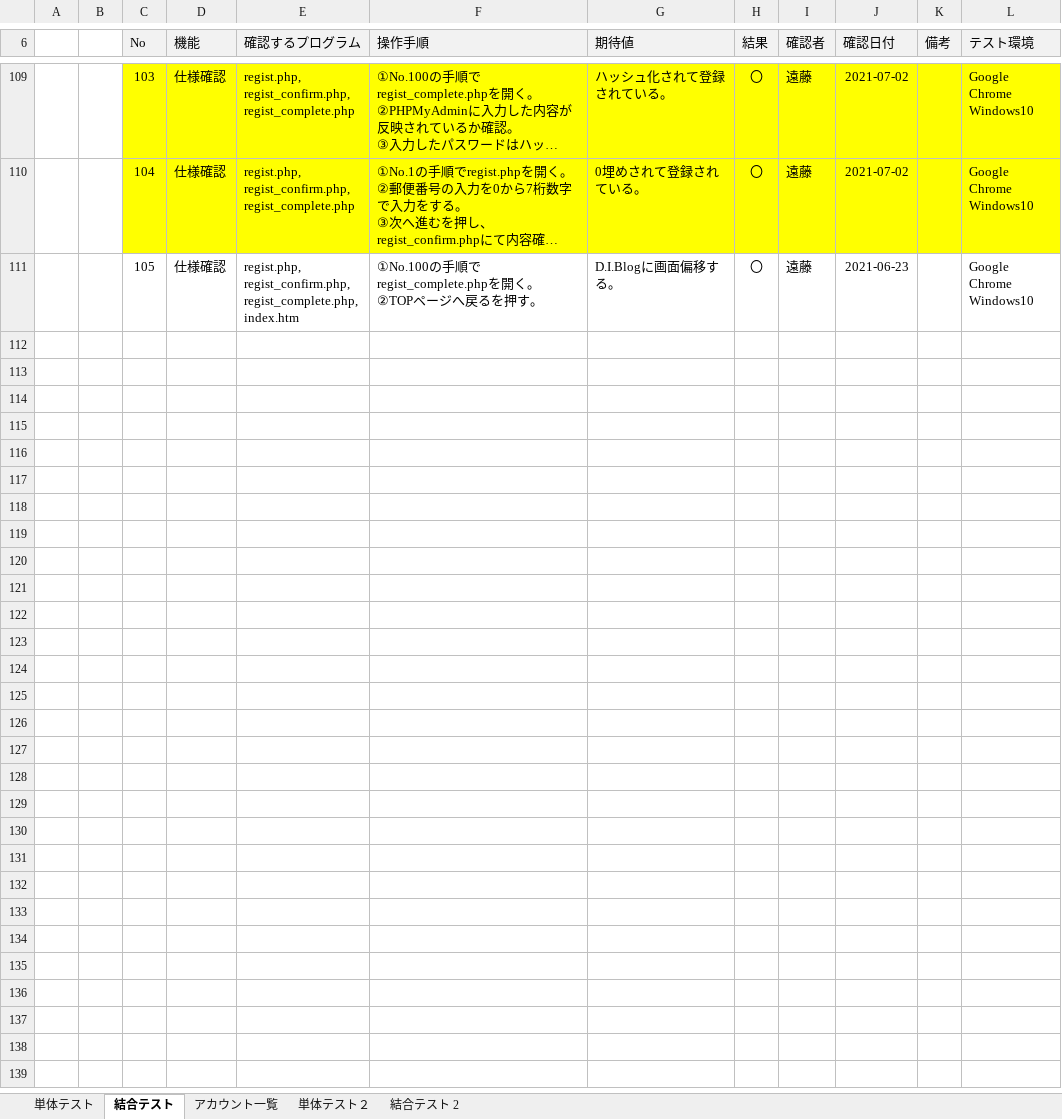
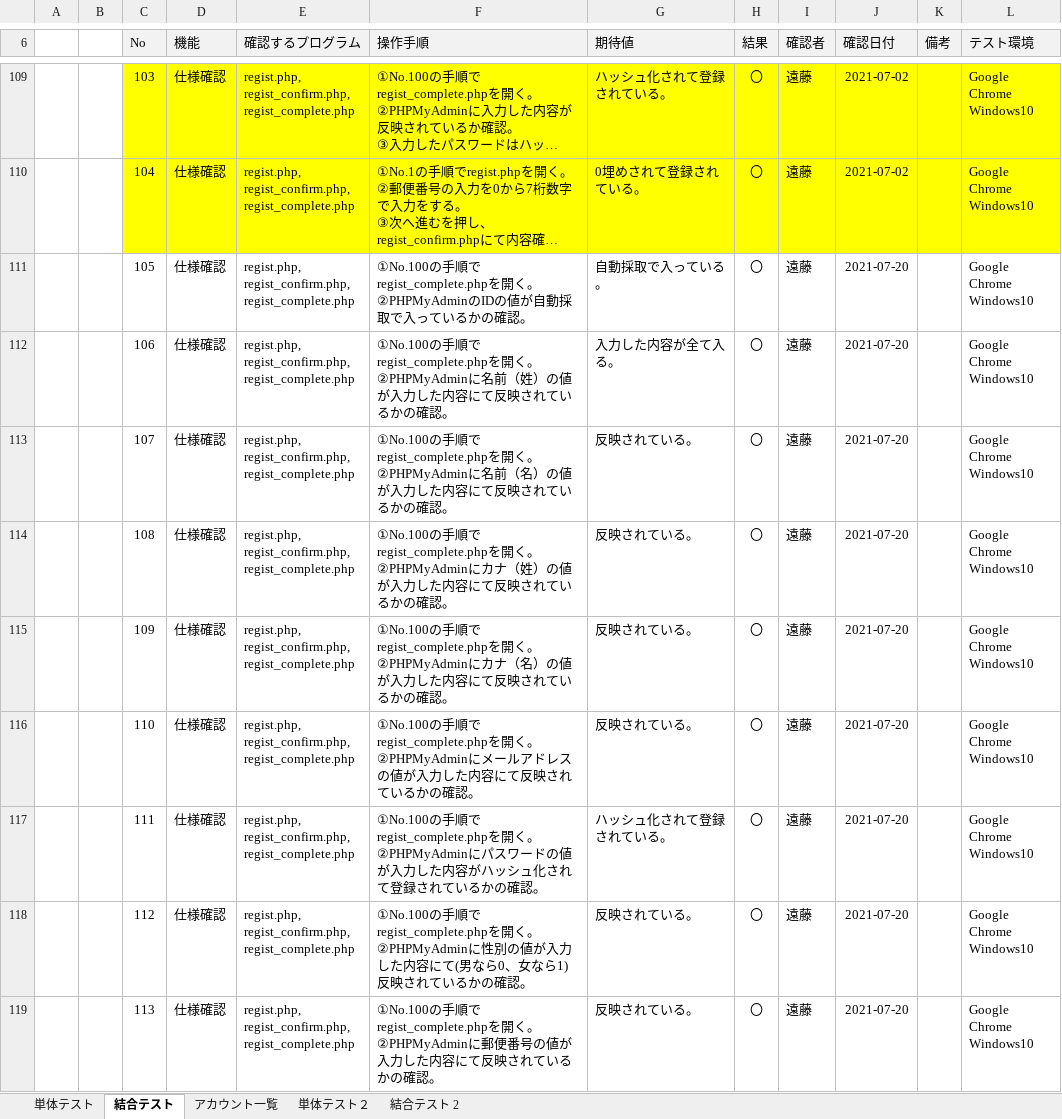
Before and after one commit to endo-daichi/7_-, an Excel workbook: 7_3_test_2/7_3_test.xlsx, sheet 結合テスト, drawn as a sheet; only a part is shown, gaps mark what is left out; long unchanged cells end in …; values as stored, in another font and other column widths than the file's, no borders; ↵ is a line break in a cell; the diff covers the shown part only; the diff names each change by its address in the sheet, - before the commit and + after, or states it on an @@ line.

```diff
--- a/7_3_test_2/7_3_test.xlsx (sheet 結合テスト)
+++ b/7_3_test_2/7_3_test.xlsx (sheet 結合テスト)
-E111 (確認するプログラム): regist.php, ↵ regist_confirm.php, ↵ regist_complete.php, ↵ index.htm
+E111 (確認するプログラム): regist.php, ↵ regist_confirm.php, ↵ regist_complete.php
-F111 (操作手順): …開く。 ↵ ②TOPページへ戻るを押す。
+F111 (操作手順): …開く。 ↵ ②PHPMyAdminのIDの値が自動採取で入っているかの確認。
-G111 (期待値): D.I.Blogに画面偏移する。
+G111 (期待値): 自動採取で入っている。
-J111 (確認日付): 2021-06-23
+J111 (確認日付): 2021-07-20
+row 112:  |  | 106 | 仕様確認 | regist.php, ↵ regist_confirm.php, ↵ regist_complete.php | ①No.100の手順でregist_complete.phpを開く。 ↵ ②PHPMyAdminに名前（姓）の値が入力した内容にて反映されているかの確認。 | 入力した内容が全て入る。 | 〇 | 遠藤 | 2021-07-20 |  | Google Chrome ↵ Windows10
+row 113:  |  | 107 | 仕様確認 | regist.php, ↵ regist_confirm.php, ↵ regist_complete.php | ①No.100の手順でregist_complete.phpを開く。 ↵ ②PHPMyAdminに名前（名）の値が入力した内容にて反映されているかの確認。 | 反映されている。 | 〇 | 遠藤 | 2021-07-20 |  | Google Chrome ↵ Windows10
+row 114:  |  | 108 | 仕様確認 | regist.php, ↵ regist_confirm.php, ↵ regist_complete.php | ①No.100の手順でregist_complete.phpを開く。 ↵ ②PHPMyAdminにカナ（姓）の値が入力した内容にて反映されているかの確認。 | 反映されている。 | 〇 | 遠藤 | 2021-07-20 |  | Google Chrome ↵ Windows10
+row 115:  |  | 109 | 仕様確認 | regist.php, ↵ regist_confirm.php, ↵ regist_complete.php | ①No.100の手順でregist_complete.phpを開く。 ↵ ②PHPMyAdminにカナ（名）の値が入力した内容にて反映されているかの確認。 | 反映されている。 | 〇 | 遠藤 | 2021-07-20 |  | Google Chrome ↵ Windows10
+row 116:  |  | 110 | 仕様確認 | regist.php, ↵ regist_confirm.php, ↵ regist_complete.php | ①No.100の手順でregist_complete.phpを開く。 ↵ ②PHPMyAdminにメールアドレスの値が入力した内容にて反映されているかの確認。 | 反映されている。 | 〇 | 遠藤 | 2021-07-20 |  | Google Chrome ↵ Windows10
+row 117:  |  | 111 | 仕様確認 | regist.php, ↵ regist_confirm.php, ↵ regist_complete.php | ①No.100の手順でregist_complete.phpを開く。 ↵ ②PHPMyAdminにパスワードの値が入力した内容がハッシュ化されて登録されているかの確認。 | ハッシュ化されて登録されている。 | 〇 | 遠藤 | 2021-07-20 |  | Google Chrome ↵ Windows10
+row 118:  |  | 112 | 仕様確認 | regist.php, ↵ regist_confirm.php, ↵ regist_complete.php | ①No.100の手順でregist_complete.phpを開く。 ↵ ②PHPMyAdminに性別の値が入力した内容にて(男なら0、女なら1)反映されているかの確認。 | 反映されている。 | 〇 | 遠藤 | 2021-07-20 |  | Google Chrome ↵ Windows10
+row 119:  |  | 113 | 仕様確認 | regist.php, ↵ regist_confirm.php, ↵ regist_complete.php | ①No.100の手順でregist_complete.phpを開く。 ↵ ②PHPMyAdminに郵便番号の値が入力した内容にて反映されているかの確認。 | 反映されている。 | 〇 | 遠藤 | 2021-07-20 |  | Google Chrome ↵ Windows10
```
Also changed, not shown: 8 added rows elsewhere in this sheet, sheet 結合テスト 2, sheet 単体テスト２, sheet 単体テスト.
